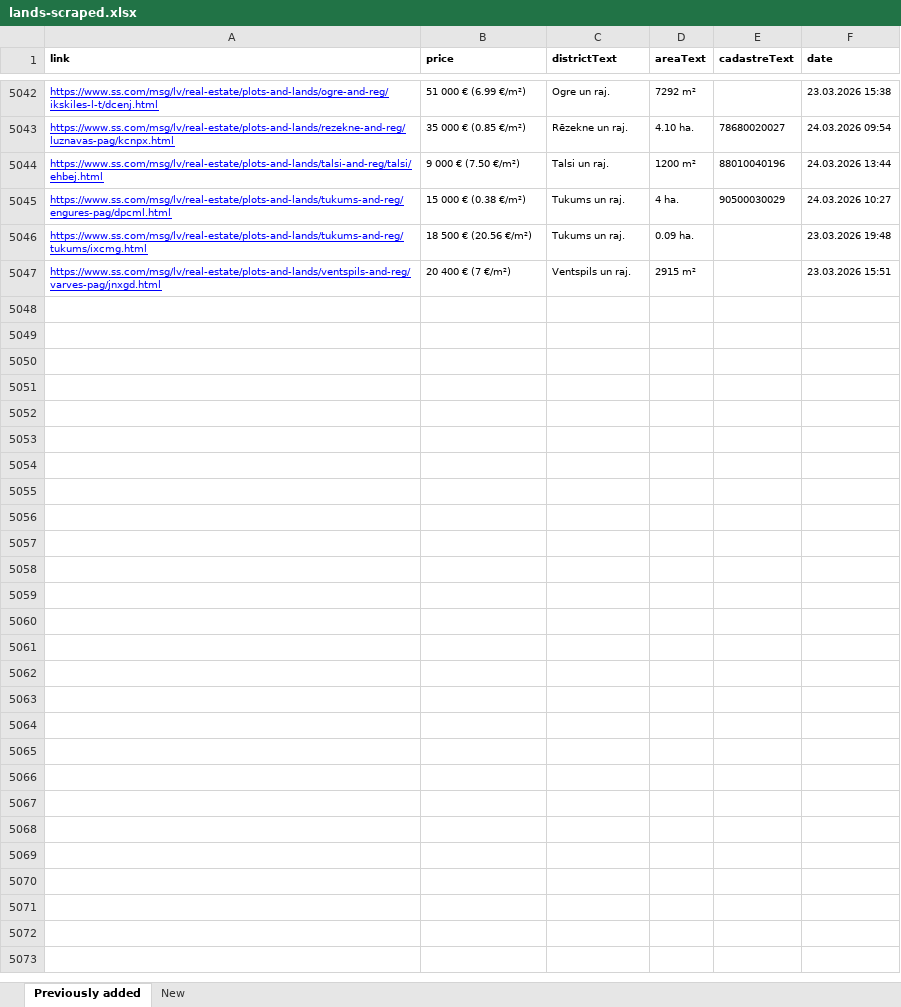
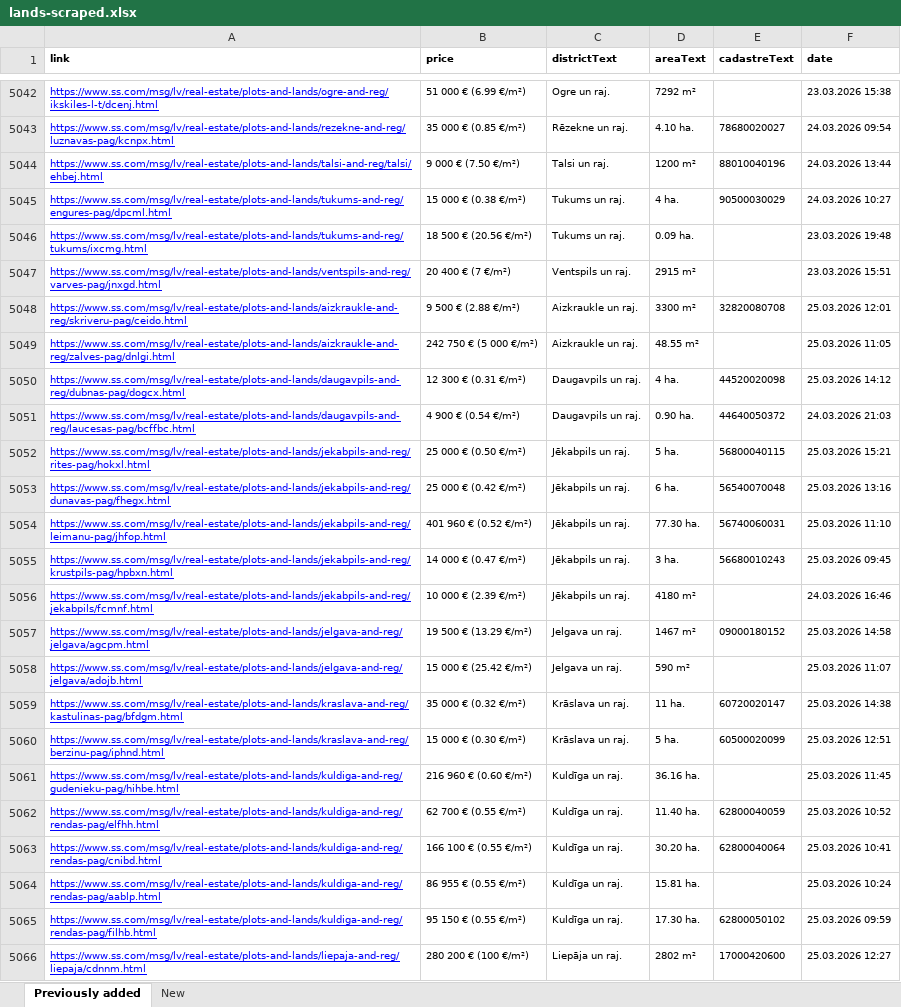
Before and after one commit to Martins-K/forest_land_scraper, an Excel workbook: lands-scraped.xlsx, sheet Previously added, drawn as a sheet; only a part is shown, gaps mark what is left out; values as stored, in another font and other column widths than the file's, no borders; the diff covers the shown part only; the diff names each change by its address in the sheet, - before the commit and + after, or states it on an @@ line.

```diff
--- a/lands-scraped.xlsx (sheet Previously added)
+++ b/lands-scraped.xlsx (sheet Previously added)
+row 5048: https://www.ss.com/msg/lv/real-estate/plots-and-lands/aizkraukle-and-reg/skriveru-pag/ceido.html | 9 500 € (2.88 €/m²) | Aizkraukle un raj. | 3300 m² | 32820080708 | 25.03.2026 12:01
+row 5049: https://www.ss.com/msg/lv/real-estate/plots-and-lands/aizkraukle-and-reg/zalves-pag/dnlgi.html | 242 750 € (5 000 €/m²) | Aizkraukle un raj. | 48.55 m² |  | 25.03.2026 11:05
+row 5050: https://www.ss.com/msg/lv/real-estate/plots-and-lands/daugavpils-and-reg/dubnas-pag/dogcx.html | 12 300 € (0.31 €/m²) | Daugavpils un raj. | 4 ha. | 44520020098 | 25.03.2026 14:12
+row 5051: https://www.ss.com/msg/lv/real-estate/plots-and-lands/daugavpils-and-reg/laucesas-pag/bcffbc.html | 4 900 € (0.54 €/m²) | Daugavpils un raj. | 0.90 ha. | 44640050372 | 24.03.2026 21:03
+row 5052: https://www.ss.com/msg/lv/real-estate/plots-and-lands/jekabpils-and-reg/rites-pag/hokxl.html | 25 000 € (0.50 €/m²) | Jēkabpils un raj. | 5 ha. | 56800040115 | 25.03.2026 15:21
+row 5053: https://www.ss.com/msg/lv/real-estate/plots-and-lands/jekabpils-and-reg/dunavas-pag/fhegx.html | 25 000 € (0.42 €/m²) | Jēkabpils un raj. | 6 ha. | 56540070048 | 25.03.2026 13:16
+row 5054: https://www.ss.com/msg/lv/real-estate/plots-and-lands/jekabpils-and-reg/leimanu-pag/jhfop.html | 401 960 € (0.52 €/m²) | Jēkabpils un raj. | 77.30 ha. | 56740060031 | 25.03.2026 11:10
+row 5055: https://www.ss.com/msg/lv/real-estate/plots-and-lands/jekabpils-and-reg/krustpils-pag/hpbxn.html | 14 000 € (0.47 €/m²) | Jēkabpils un raj. | 3 ha. | 56680010243 | 25.03.2026 09:45
+row 5056: https://www.ss.com/msg/lv/real-estate/plots-and-lands/jekabpils-and-reg/jekabpils/fcmnf.html | 10 000 € (2.39 €/m²) | Jēkabpils un raj. | 4180 m² |  | 24.03.2026 16:46
+row 5057: https://www.ss.com/msg/lv/real-estate/plots-and-lands/jelgava-and-reg/jelgava/agcpm.html | 19 500 € (13.29 €/m²) | Jelgava un raj. | 1467 m² | 09000180152 | 25.03.2026 14:58
+row 5058: https://www.ss.com/msg/lv/real-estate/plots-and-lands/jelgava-and-reg/jelgava/adojb.html | 15 000 € (25.42 €/m²) | Jelgava un raj. | 590 m² |  | 25.03.2026 11:07
+row 5059: https://www.ss.com/msg/lv/real-estate/plots-and-lands/kraslava-and-reg/kastulinas-pag/bfdgm.html | 35 000 € (0.32 €/m²) | Krāslava un raj. | 11 ha. | 60720020147 | 25.03.2026 14:38
+row 5060: https://www.ss.com/msg/lv/real-estate/plots-and-lands/kraslava-and-reg/berzinu-pag/iphnd.html | 15 000 € (0.30 €/m²) | Krāslava un raj. | 5 ha. | 60500020099 | 25.03.2026 12:51
+row 5061: https://www.ss.com/msg/lv/real-estate/plots-and-lands/kuldiga-and-reg/gudenieku-pag/hihbe.html | 216 960 € (0.60 €/m²) | Kuldīga un raj. | 36.16 ha. |  | 25.03.2026 11:45
+row 5062: https://www.ss.com/msg/lv/real-estate/plots-and-lands/kuldiga-and-reg/rendas-pag/elfhh.html | 62 700 € (0.55 €/m²) | Kuldīga un raj. | 11.40 ha. | 62800040059 | 25.03.2026 10:52
+row 5063: https://www.ss.com/msg/lv/real-estate/plots-and-lands/kuldiga-and-reg/rendas-pag/cnibd.html | 166 100 € (0.55 €/m²) | Kuldīga un raj. | 30.20 ha. | 62800040064 | 25.03.2026 10:41
+row 5064: https://www.ss.com/msg/lv/real-estate/plots-and-lands/kuldiga-and-reg/rendas-pag/aablp.html | 86 955 € (0.55 €/m²) | Kuldīga un raj. | 15.81 ha. |  | 25.03.2026 10:24
+row 5065: https://www.ss.com/msg/lv/real-estate/plots-and-lands/kuldiga-and-reg/rendas-pag/filhb.html | 95 150 € (0.55 €/m²) | Kuldīga un raj. | 17.30 ha. | 62800050102 | 25.03.2026 09:59
+row 5066: https://www.ss.com/msg/lv/real-estate/plots-and-lands/liepaja-and-reg/liepaja/cdnnm.html | 280 200 € (100 €/m²) | Liepāja un raj. | 2802 m² | 17000420600 | 25.03.2026 12:27
```
Also changed, not shown: 9 added rows elsewhere in this sheet, sheet New.
